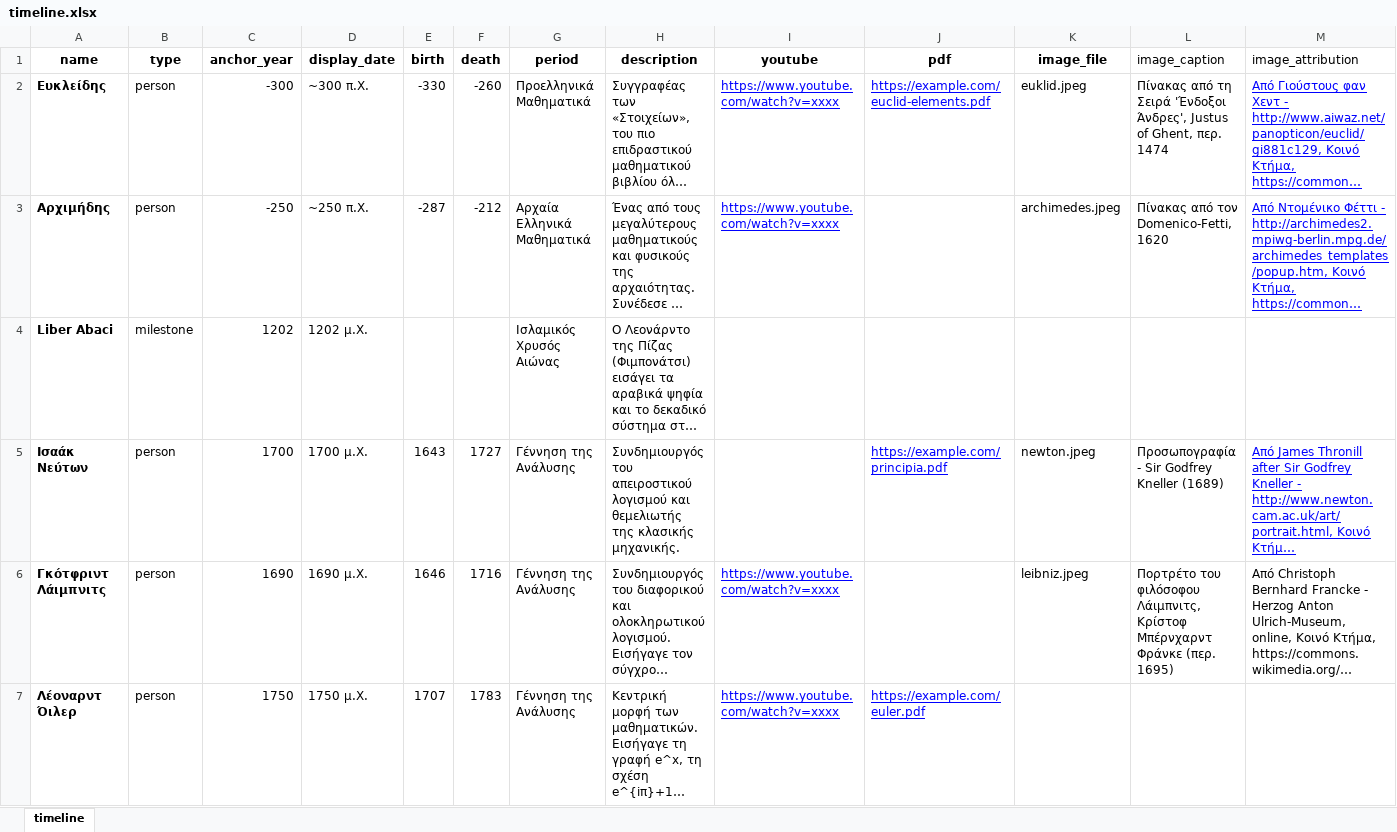
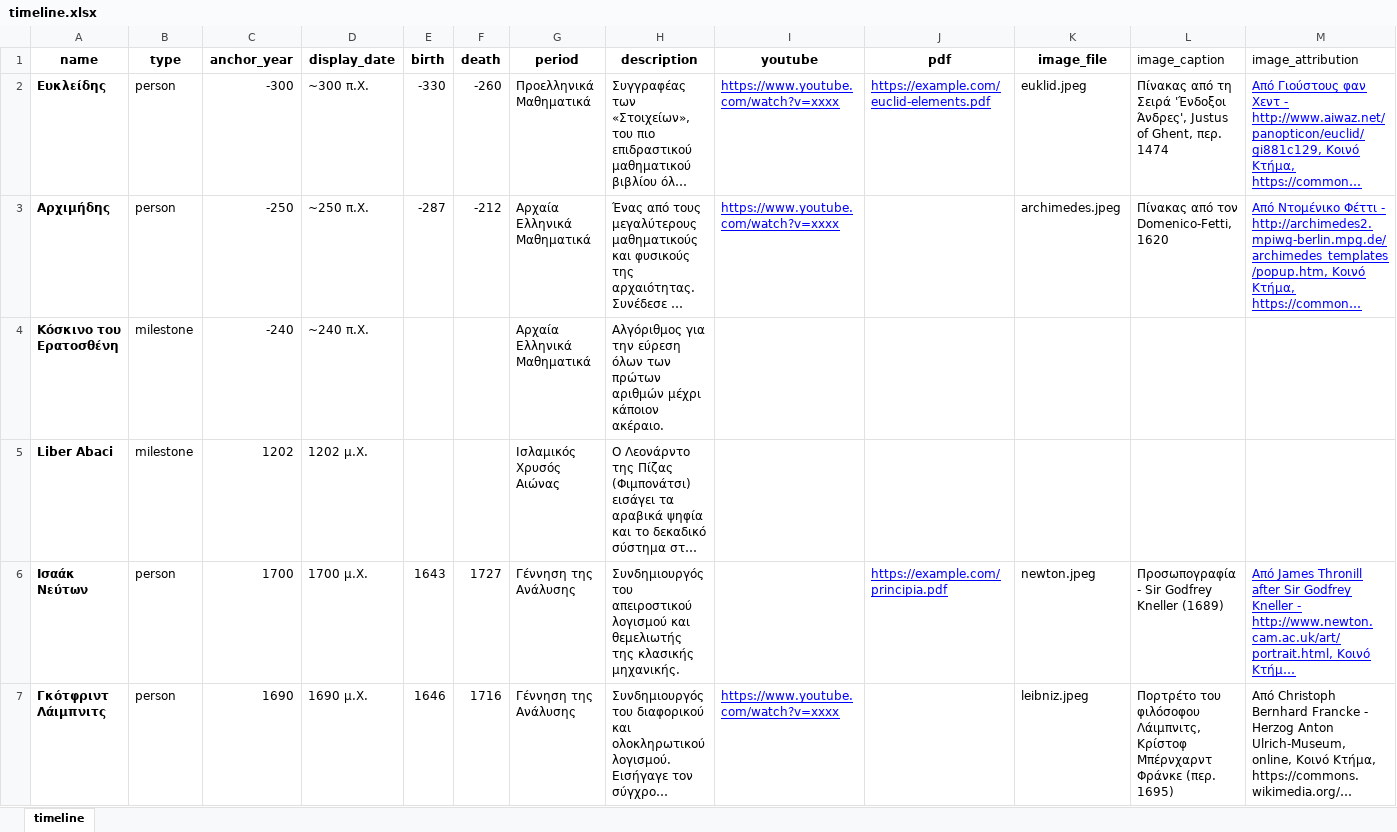
Before and after one commit to akontog/dmlt-pages, an Excel workbook: static/data/timeline.xlsx, sheet timeline, drawn as a sheet; only a part is shown; the shorter side is filled out with more unchanged rows; long unchanged cells end in …; values as stored, in another font and other column widths than the file's, no borders; charts and pictures not drawn; rows hold the shown columns only; the diff covers the shown part only; the diff names each change by its address in the sheet, - before the commit and + after, or states it on an @@ line.

```diff
--- a/static/data/timeline.xlsx (sheet timeline)
+++ b/static/data/timeline.xlsx (sheet timeline)
+row 4: Κόσκινο του Ερατοσθένη | milestone | -240 | ~240 π.Χ. |  |  | Αρχαία Ελληνικά Μαθηματικά | Αλγόριθμος για την εύρεση όλων των πρώτων αριθμών μέχρι κάποιον ακέραιο.
```
Also changed, not shown: 1 added row elsewhere in this sheet, 2 other files.
